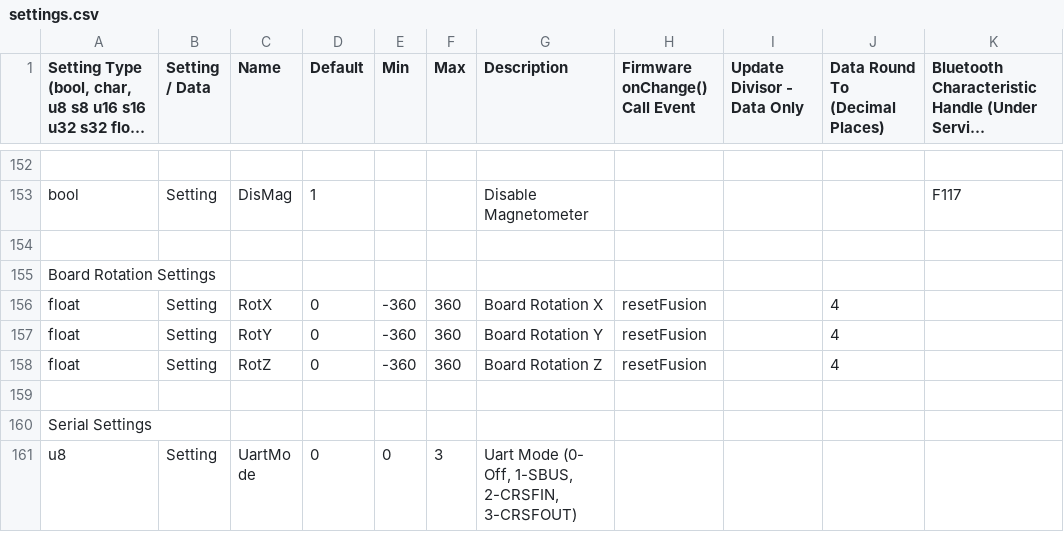
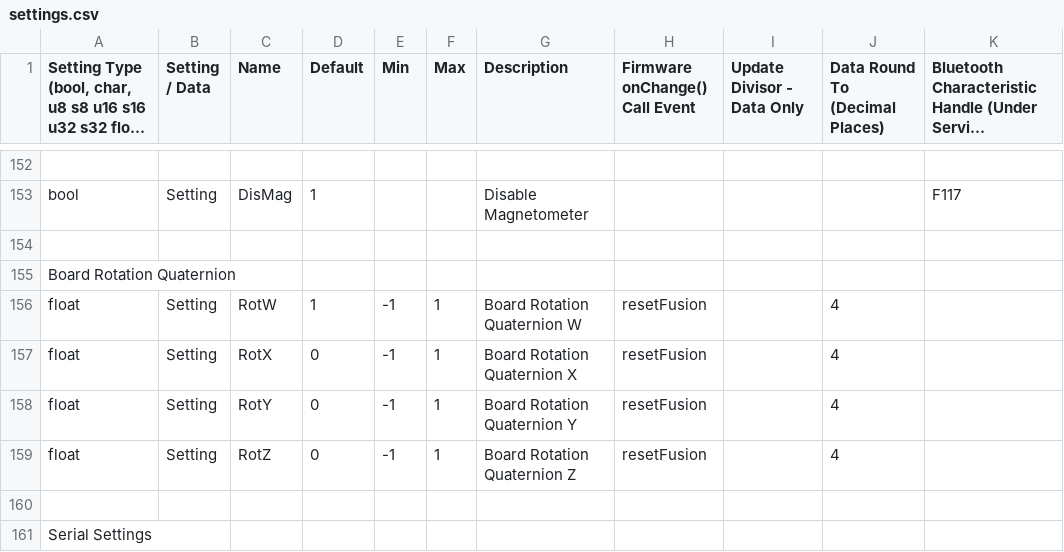
Before and after one commit to dlktdr/HeadTracker, a CSV file: settings/settings.csv, drawn as a sheet; only a part is shown, gaps mark what is left out; the shorter side is filled out with more unchanged rows; long unchanged cells end in ….

Commit message:
Easy setup for board orientation

```diff
--- a/settings/settings.csv
+++ b/settings/settings.csv
@@ -154,6 +154,7 @@ bool,Setting,DisMag,1,,,Disable Magnetometer,,,,F117
 ,,,,,,,,,,
-Board Rotation Settings,,,,,,,,,,
-float,Setting,RotX,0,-360,360,Board Rotation X,resetFusion,,4,
-float,Setting,RotY,0,-360,360,Board Rotation Y,resetFusion,,4,
-float,Setting,RotZ,0,-360,360,Board Rotation Z,resetFusion,,4,
+Board Rotation Quaternion,,,,,,,,,,
+float,Setting,RotW,1,-1,1,Board Rotation Quaternion W,resetFusion,,4,
+float,Setting,RotX,0,-1,1,Board Rotation Quaternion X,resetFusion,,4,
+float,Setting,RotY,0,-1,1,Board Rotation Quaternion Y,resetFusion,,4,
+float,Setting,RotZ,0,-1,1,Board Rotation Quaternion Z,resetFusion,,4,
 ,,,,,,,,,,
```
Also changed, not shown: 10 other files.
